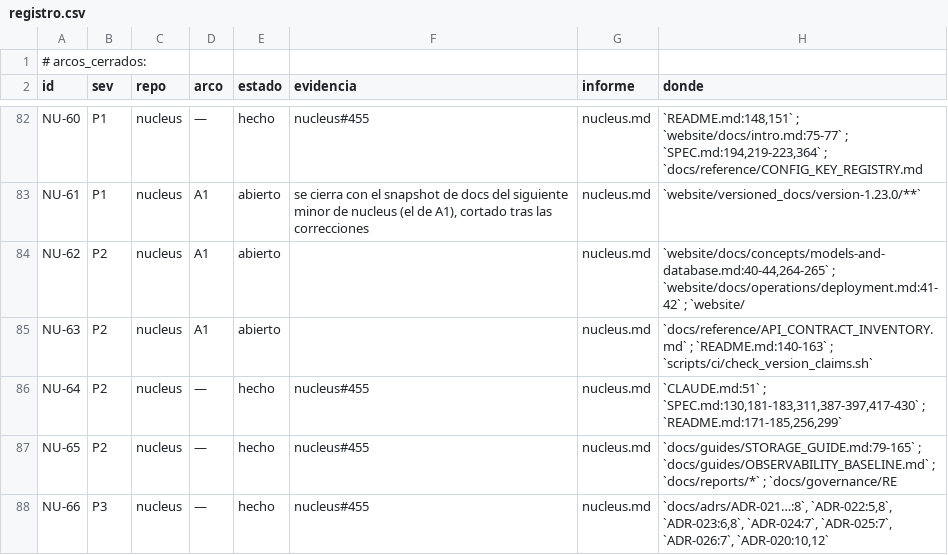
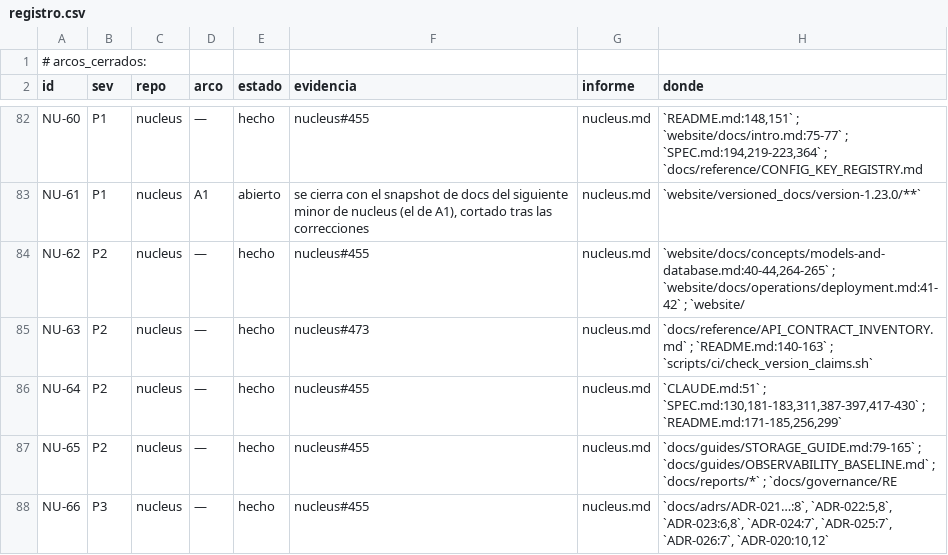
Before and after one commit to jcsvwinston/quantum, a CSV file: docs/auditoria/madurez-2026-09-03/registro.csv, drawn as a sheet; only a part is shown, gaps mark what is left out; the diff covers the shown part only.

```diff
--- a/docs/auditoria/madurez-2026-09-03/registro.csv
+++ b/docs/auditoria/madurez-2026-09-03/registro.csv
@@ -83,4 +83,4 @@ NU-60,P1,nucleus,—,hecho,nucleus#455,nucleus.md,"`README.md:148,151` ; `websit
 NU-61,P1,nucleus,A1,abierto,"se cierra con el snapshot de docs del siguiente minor de nucleus (el de A1), cortado tras las correcciones",nucleus.md,`website/versioned_docs/version-1.23.0/**`
-NU-62,P2,nucleus,A1,abierto,,nucleus.md,"`website/docs/concepts/models-and-database.md:40-44,264-265` ; `website/docs/operations/deployment.md:41-42` ; `website/"
-NU-63,P2,nucleus,A1,abierto,,nucleus.md,`docs/reference/API_CONTRACT_INVENTORY.md` ; `README.md:140-163` ; `scripts/ci/check_version_claims.sh`
+NU-62,P2,nucleus,—,hecho,nucleus#455,nucleus.md,"`website/docs/concepts/models-and-database.md:40-44,264-265` ; `website/docs/operations/deployment.md:41-42` ; `website/"
+NU-63,P2,nucleus,—,hecho,nucleus#473,nucleus.md,`docs/reference/API_CONTRACT_INVENTORY.md` ; `README.md:140-163` ; `scripts/ci/check_version_claims.sh`
 NU-64,P2,nucleus,—,hecho,nucleus#455,nucleus.md,"`CLAUDE.md:51` ; `SPEC.md:130,181-183,311,387-397,417-430` ; `README.md:171-185,256,299`"
```
Also changed, not shown: 122 edited cells elsewhere in this file, 2 other files.
